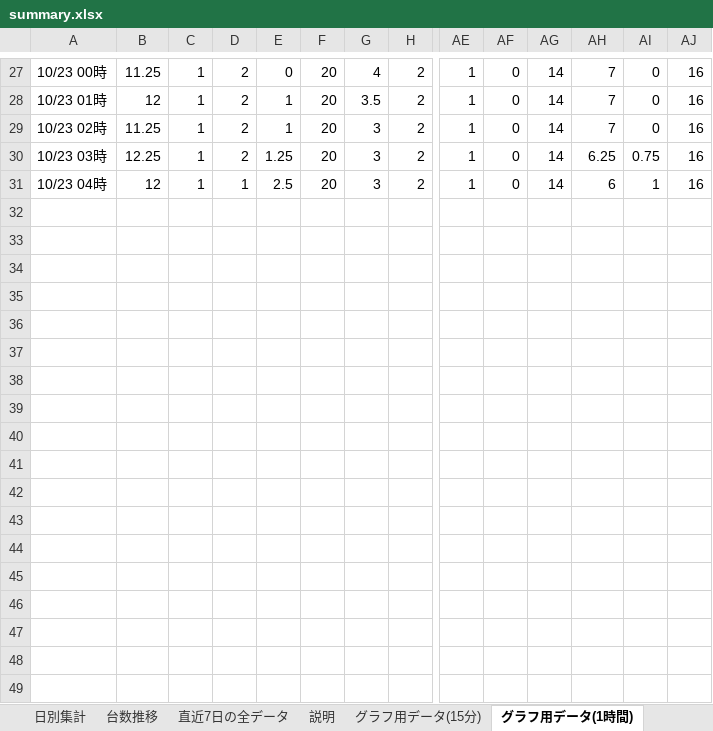
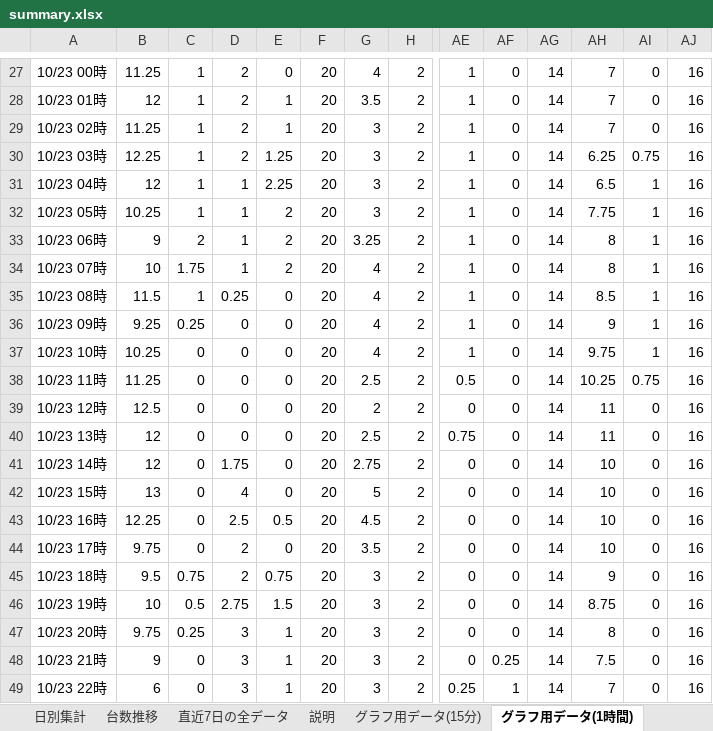
Before and after one commit to mhrytr/hellocycling-yokohama-2026, an Excel workbook: summary/summary.xlsx, sheet グラフ用データ(1時間), drawn as a sheet; only a part is shown, gaps mark what is left out; values as stored, in another font and other column widths than the file's, no borders; rows hold the shown columns only; the diff covers the shown part only; the diff names each change by its address in the sheet, - before the commit and + after, or states it on an @@ line.

```diff
--- a/summary/summary.xlsx (sheet グラフ用データ(1時間))
+++ b/summary/summary.xlsx (sheet グラフ用データ(1時間))
-E31: 2.5
+E31: 2.25
-AH31: 6
+AH31: 6.5
+row 32: 10/23 05時 | 10.25 | 1 | 1 | 2 | 20 | 3 | 2 | 1 | 0 | 14 | 7.75 | 1 | 16
+row 33: 10/23 06時 | 9 | 2 | 1 | 2 | 20 | 3.25 | 2 | 1 | 0 | 14 | 8 | 1 | 16
+row 34: 10/23 07時 | 10 | 1.75 | 1 | 2 | 20 | 4 | 2 | 1 | 0 | 14 | 8 | 1 | 16
+row 35: 10/23 08時 | 11.5 | 1 | 0.25 | 0 | 20 | 4 | 2 | 1 | 0 | 14 | 8.5 | 1 | 16
+row 36: 10/23 09時 | 9.25 | 0.25 | 0 | 0 | 20 | 4 | 2 | 1 | 0 | 14 | 9 | 1 | 16
+row 37: 10/23 10時 | 10.25 | 0 | 0 | 0 | 20 | 4 | 2 | 1 | 0 | 14 | 9.75 | 1 | 16
+row 38: 10/23 11時 | 11.25 | 0 | 0 | 0 | 20 | 2.5 | 2 | 0.5 | 0 | 14 | 10.25 | 0.75 | 16
+row 39: 10/23 12時 | 12.5 | 0 | 0 | 0 | 20 | 2 | 2 | 0 | 0 | 14 | 11 | 0 | 16
+row 40: 10/23 13時 | 12 | 0 | 0 | 0 | 20 | 2.5 | 2 | 0.75 | 0 | 14 | 11 | 0 | 16
+row 41: 10/23 14時 | 12 | 0 | 1.75 | 0 | 20 | 2.75 | 2 | 0 | 0 | 14 | 10 | 0 | 16
+row 42: 10/23 15時 | 13 | 0 | 4 | 0 | 20 | 5 | 2 | 0 | 0 | 14 | 10 | 0 | 16
+row 43: 10/23 16時 | 12.25 | 0 | 2.5 | 0.5 | 20 | 4.5 | 2 | 0 | 0 | 14 | 10 | 0 | 16
+row 44: 10/23 17時 | 9.75 | 0 | 2 | 0 | 20 | 3.5 | 2 | 0 | 0 | 14 | 10 | 0 | 16
+row 45: 10/23 18時 | 9.5 | 0.75 | 2 | 0.75 | 20 | 3 | 2 | 0 | 0 | 14 | 9 | 0 | 16
+row 46: 10/23 19時 | 10 | 0.5 | 2.75 | 1.5 | 20 | 3 | 2 | 0 | 0 | 14 | 8.75 | 0 | 16
+row 47: 10/23 20時 | 9.75 | 0.25 | 3 | 1 | 20 | 3 | 2 | 0 | 0 | 14 | 8 | 0 | 16
+row 48: 10/23 21時 | 9 | 0 | 3 | 1 | 20 | 3 | 2 | 0 | 0.25 | 14 | 7.5 | 0 | 16
+row 49: 10/23 22時 | 6 | 0 | 3 | 1 | 20 | 3 | 2 | 0.25 | 1 | 14 | 7 | 0 | 16
```
Also changed, not shown: 6 added rows elsewhere in this sheet, sheet 直近7日の全データ, sheet グラフ用データ(15分), sheet 台数推移, sheet 日別集計, sheet 最新の状況, charts or pictures, 3 other files.
